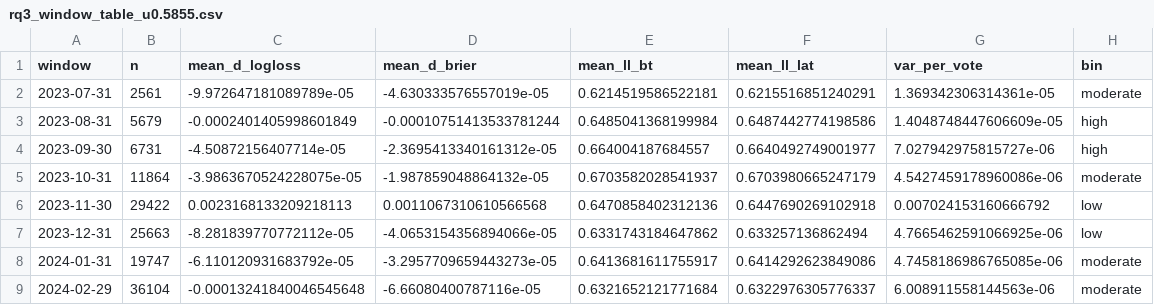
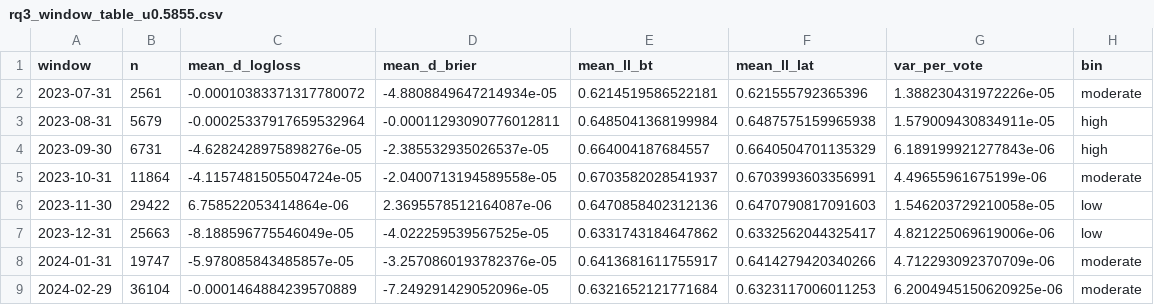
Before and after one commit to Aviral1303/Thurstone-Models, a CSV file: results/tables/rq3_window_table_u0.5855.csv, drawn as a sheet; only a part is shown; the diff covers the shown part only.

```diff
--- a/results/tables/rq3_window_table_u0.5855.csv
+++ b/results/tables/rq3_window_table_u0.5855.csv
@@ -1,9 +1,9 @@
 window,n,mean_d_logloss,mean_d_brier,mean_ll_bt,mean_ll_lat,var_per_vote,bin
-2023-07-31,2561,-9.972647181089789e-05,-4.630333576557019e-05,0.6214519586522181,0.6215516851240291,1.369342306314361e-05,moderate
-2023-08-31,5679,-0.0002401405998601849,-0.00010751413533781244,0.6485041368199984,0.6487442774198586,1.4048748447606609e-05,high
-2023-09-30,6731,-4.50872156407714e-05,-2.3695413340161312e-05,0.664004187684557,0.6640492749001977,7.027942975815727e-06,high
-2023-10-31,11864,-3.9863670524228075e-05,-1.987859048864132e-05,0.6703582028541937,0.6703980665247179,4.5427459178960086e-06,moderate
-2023-11-30,29422,0.0023168133209218113,0.0011067310610566568,0.6470858402312136,0.6447690269102918,0.007024153160666792,low
-2023-12-31,25663,-8.281839770772112e-05,-4.0653154356894066e-05,0.6331743184647862,0.633257136862494,4.7665462591066925e-06,low
-2024-01-31,19747,-6.110120931683792e-05,-3.2957709659443273e-05,0.6413681611755917,0.6414292623849086,4.7458186986765085e-06,moderate
-2024-02-29,36104,-0.00013241840046545648,-6.66080400787116e-05,0.6321652121771684,0.6322976305776337,6.008911558144563e-06,moderate
+2023-07-31,2561,-0.00010383371317780072,-4.8808849647214934e-05,0.6214519586522181,0.621555792365396,1.388230431972226e-05,moderate
+2023-08-31,5679,-0.00025337917659532964,-0.00011293090776012811,0.6485041368199984,0.6487575159965938,1.579009430834911e-05,high
+2023-09-30,6731,-4.6282428975898276e-05,-2.385532935026537e-05,0.664004187684557,0.6640504701135329,6.189199921277843e-06,high
+2023-10-31,11864,-4.1157481505504724e-05,-2.0400713194589558e-05,0.6703582028541937,0.6703993603356991,4.49655961675199e-06,moderate
+2023-11-30,29422,6.758522053414864e-06,2.3695578512164087e-06,0.6470858402312136,0.6470790817091603,1.546203729210058e-05,low
+2023-12-31,25663,-8.188596775546049e-05,-4.022259539567525e-05,0.6331743184647862,0.6332562044325417,4.821225069619006e-06,low
+2024-01-31,19747,-5.978085843485857e-05,-3.2570860193782376e-05,0.6413681611755917,0.6414279420340266,4.712293092370709e-06,moderate
+2024-02-29,36104,-0.0001464884239570889,-7.249291429052096e-05,0.6321652121771684,0.6323117006011253,6.2004945150620925e-06,moderate
```
Also changed, not shown: 20 edited cells elsewhere in this file, results/tables/rq1_metrics.csv, results/tables/rq3_pooled_verdicts.csv, 52 other files.
